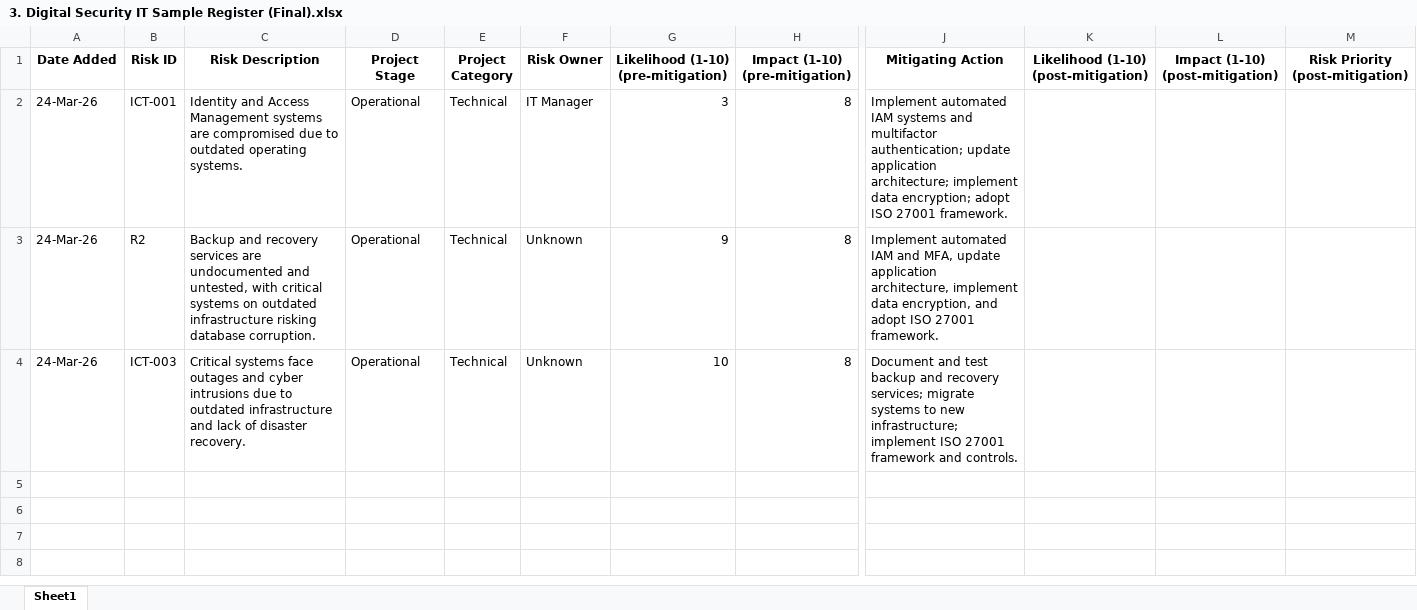
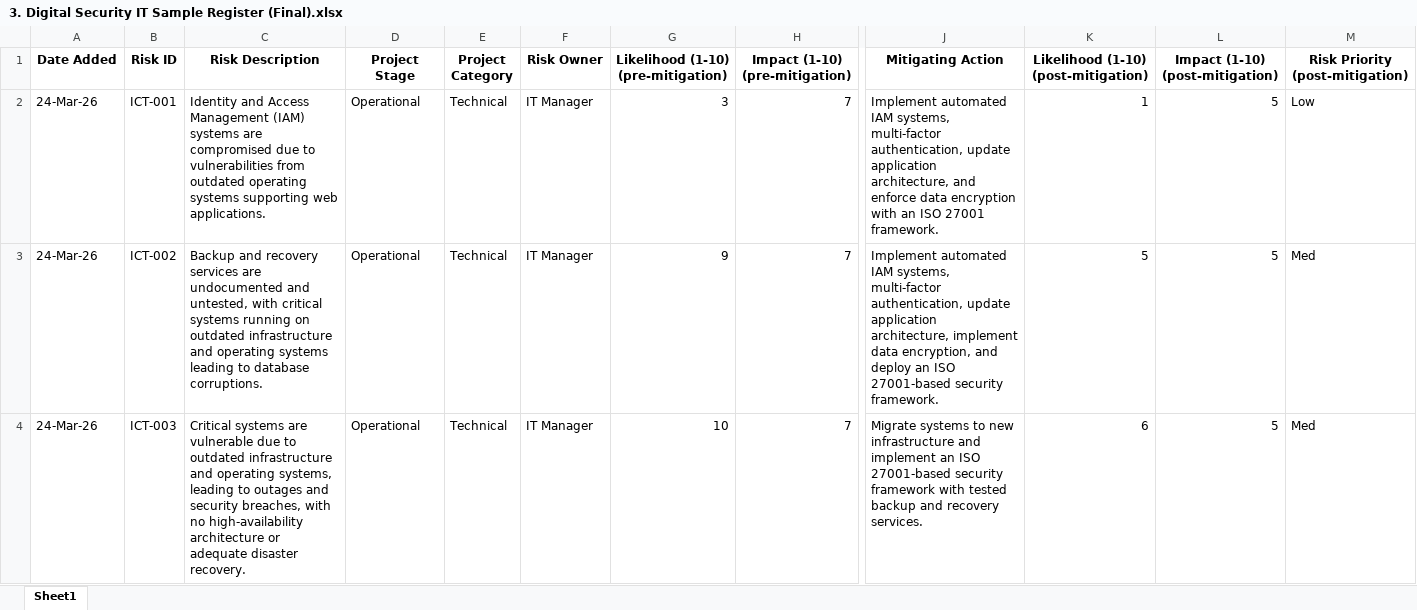
Before and after one commit to Rkriska/oecd, an Excel workbook: data/outputs/3. Digital Security IT Sample Register (Final).xlsx, sheet Sheet1, drawn as a sheet; only a part is shown, gaps mark what is left out; values as stored, in another font and other column widths than the file's, no borders; removed rows and columns are numbered as before the commit, all else as after; rows hold the shown columns only; the diff names each change by its address in the sheet, - before the commit and + after, or states it on an @@ line.

```diff
--- a/data/outputs/3. Digital Security IT Sample Register (Final).xlsx (sheet Sheet1)
+++ b/data/outputs/3. Digital Security IT Sample Register (Final).xlsx (sheet Sheet1)
-C2 (Risk Description): …Access Management systems are compromised due to outdated operating systems.
+C2 (Risk Description): …Access Management (IAM) systems are compromised due to vulnerabilities from outdated operating systems supporting web applications.
-H2 (Impact (1-10) (pre-mitigation)): 8
+H2 (Impact (1-10) (pre-mitigation)): 7
-J2 (Mitigating Action): …automated IAM systems and multifactor authentication; update application architecture; implement data encryption; adopt ISO 27001…
+J2 (Mitigating Action): …automated IAM systems, multi-factor authentication, update application architecture, and enforce data encryption with an ISO 27001…
-K2: (empty)
+K2: 1
-L2 (Impact (1-10) (post-mitigation)): (empty)
+L2 (Impact (1-10) (post-mitigation)): 5
-M2 (Risk Priority (post-mitigation)): (empty)
+M2 (Risk Priority (post-mitigation)): Low
-row 3: 24-Mar-26 | R2 | Backup and recovery services are undocumented and untested, with critical systems on outdated infrastructure risking database corruption. | Operational | Technical | Unknown | 9 | 8 | Implement automated IAM and MFA, update application architecture, implement data encryption, and adopt ISO 27001 framework.
+row 3: 24-Mar-26 | ICT-002 | Backup and recovery services are undocumented and untested, with critical systems running on outdated infrastructure and operating systems leading to database corruptions. | Operational | Technical | IT Manager | 9 | 7 | Implement automated IAM systems, multi-factor authentication, update application architecture, implement data encryption, and deploy an ISO 27001-based security framework. | 5 | 5 | Med
-C4 (Risk Description): Critical systems face outages and cyber intrusions due to outdated infrastructure and lack of disaster recovery.
+C4 (Risk Description): Critical systems are vulnerable due to outdated infrastructure and operating systems, leading to outages and security breaches, with no high-availability architecture or adequate disaster recovery.
-F4 (Risk Owner): Unknown
+F4 (Risk Owner): IT Manager
-H4 (Impact (1-10) (pre-mitigation)): 8
+H4 (Impact (1-10) (pre-mitigation)): 7
-J4 (Mitigating Action): Document and test backup and recovery services; migrate systems to new infrastructure; implement ISO 27001 framework and controls.
+J4 (Mitigating Action): Migrate systems to new infrastructure and implement an ISO 27001-based security framework with tested backup and recovery services.
-K4: (empty)
+K4: 6
-L4 (Impact (1-10) (post-mitigation)): (empty)
+L4 (Impact (1-10) (post-mitigation)): 5
-M4 (Risk Priority (post-mitigation)): (empty)
+M4 (Risk Priority (post-mitigation)): Med
```
Also changed, not shown: data/outputs/1. IVC DOE R2 (Final).xlsx, data/outputs/4. Moorgate Crossrail Register (Final).xlsx, 24 other files.
